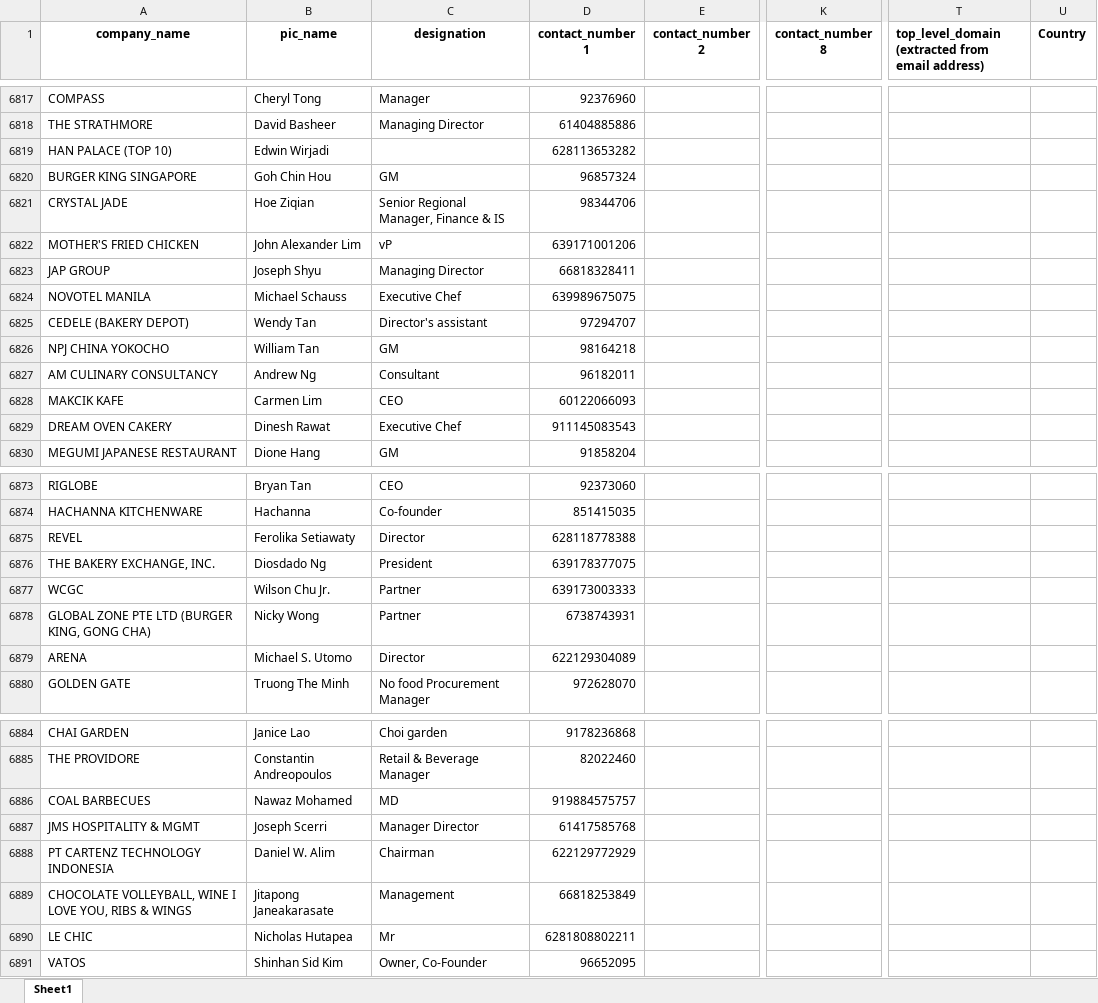
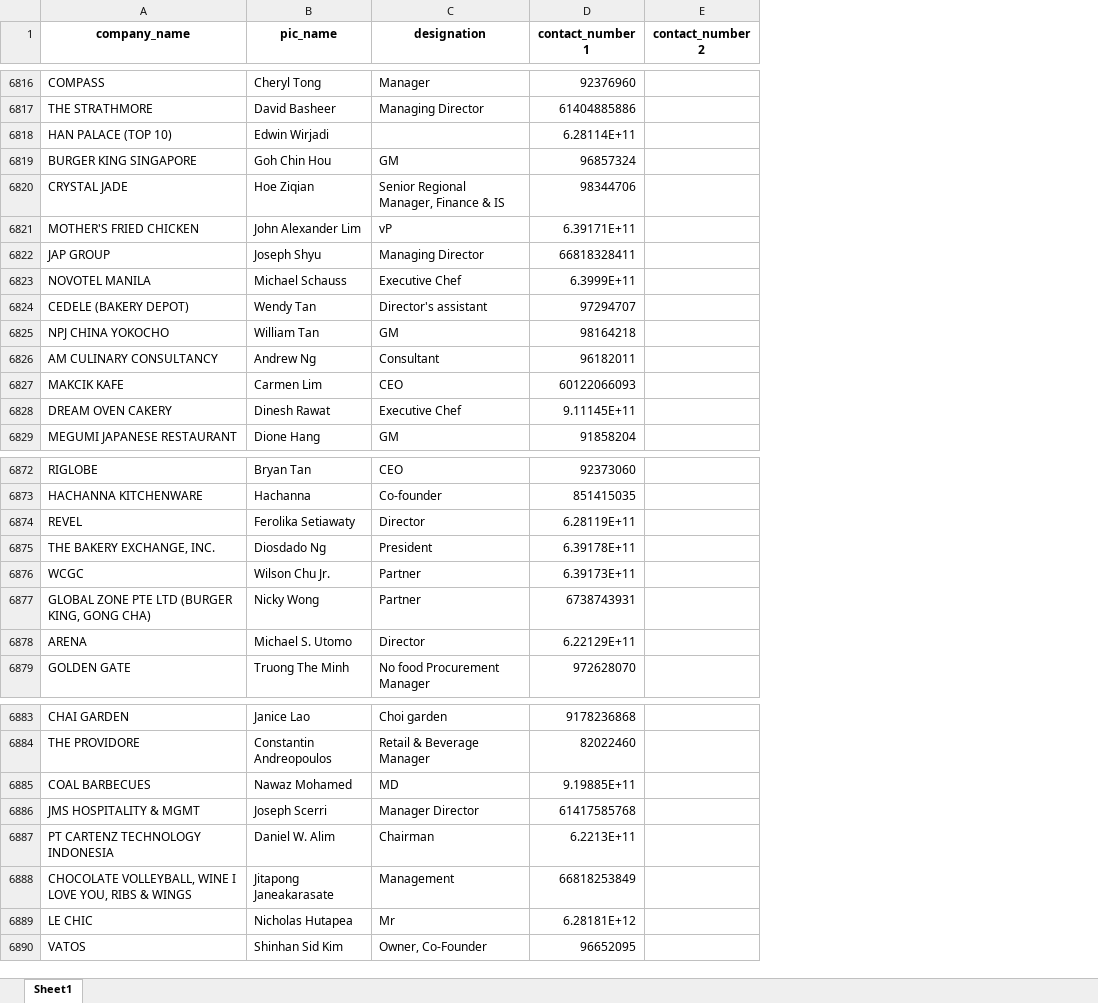
Before and after one commit to AzlieJohari57/Adhoc_Leads_Refinement_Pipeline, an Excel workbook: 10k_adhoc_leads/Merged_Raw_Data/Merge_Kalai_and_Ish/Merged_Multiple_Raw_Data_Files_NoDuplicates_Cleaned.xlsx, sheet Sheet1, drawn as a sheet; only a part is shown, gaps mark what is left out; values as stored, in another font and other column widths than the file's, no borders; removed rows and columns are numbered as before the commit, all else as after; the diff covers the shown part only; the diff names each change by its address in the sheet, - before the commit and + after, or states it on an @@ line.

Commit message:
Reformat contact number according to country of origin

```diff
--- a/10k_adhoc_leads/Merged_Raw_Data/Merge_Kalai_and_Ish/Merged_Multiple_Raw_Data_Files_NoDuplicates_Cleaned.xlsx (sheet Sheet1)
+++ b/10k_adhoc_leads/Merged_Raw_Data/Merge_Kalai_and_Ish/Merged_Multiple_Raw_Data_Files_NoDuplicates_Cleaned.xlsx (sheet Sheet1)
-column K (contact_number 8), empty
-column T, row 1: top_level_domain (extracted from email address)
-column U (Country), empty
-D6818 (contact_number 1): 628113653282
+D6818 (contact_number 1): 6.28114E+11
-D6821 (contact_number 1): 639171001206
+D6821 (contact_number 1): 6.39171E+11
-D6823 (contact_number 1): 639989675075
+D6823 (contact_number 1): 6.3999E+11
-D6828 (contact_number 1): 911145083543
+D6828 (contact_number 1): 9.11145E+11
-D6874 (contact_number 1): 628118778388
+D6874 (contact_number 1): 6.28119E+11
-D6875 (contact_number 1): 639178377075
+D6875 (contact_number 1): 6.39178E+11
-D6876 (contact_number 1): 639173003333
+D6876 (contact_number 1): 6.39173E+11
-D6878 (contact_number 1): 622129304089
+D6878 (contact_number 1): 6.22129E+11
-D6885 (contact_number 1): 919884575757
+D6885 (contact_number 1): 9.19885E+11
-D6887 (contact_number 1): 622129772929
+D6887 (contact_number 1): 6.2213E+11
-D6889 (contact_number 1): 6281808802211
+D6889 (contact_number 1): 6.28181E+12
```
Also changed, not shown: 1 added row, 2 removed rows and 28 edited cells elsewhere in this sheet, 10k_adhoc_leads/Merged_Raw_Data/Merge_Kalai_and_Ish/Merged_Adhoc_Leads_F&B.xlsx, 10k_adhoc_leads/Merged_Raw_Data/Merge_Kalai_and_Ish/Merged_F&B_Prospects_from_Ishwarya's_Own.xlsx, 7 other files.
